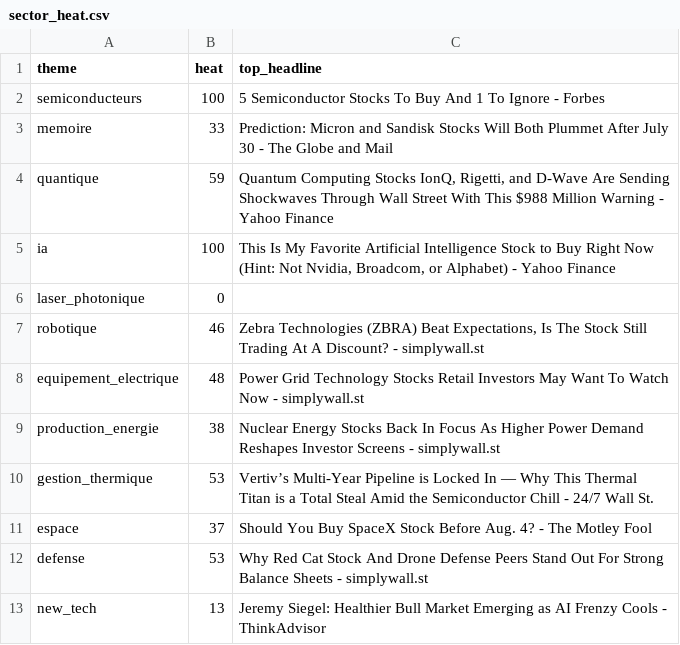
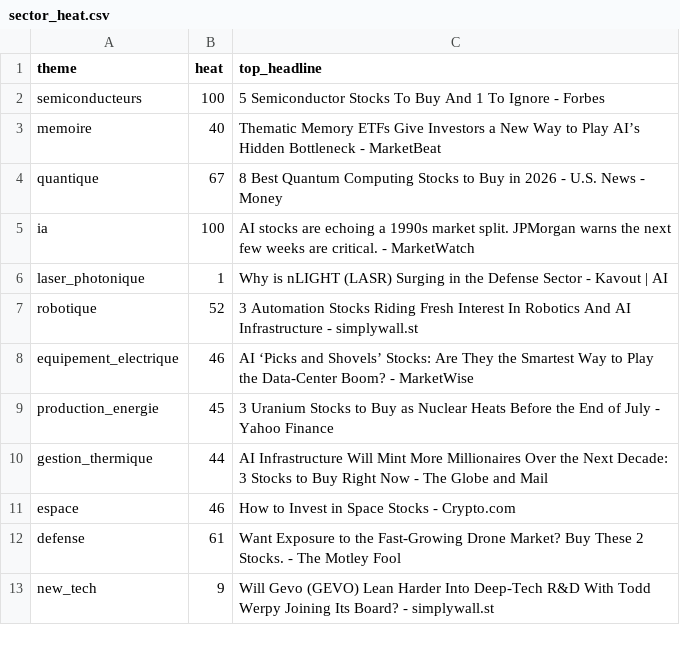
Before and after one commit to ArnaudVarela/TradingScan, a CSV file: sector_heat.csv, drawn as a sheet.

```diff
--- a/sector_heat.csv
+++ b/sector_heat.csv
@@ -2,12 +2,12 @@ theme,heat,top_headline
 semiconducteurs,100,5 Semiconductor Stocks To Buy And 1 To Ignore - Forbes
-memoire,33,Prediction: Micron and Sandisk Stocks Will Both Plummet After July 30 - The Globe and Mail
-quantique,59,"Quantum Computing Stocks IonQ, Rigetti, and D-Wave Are Sending Shockwaves Through Wall Street With This $988 Million Warning - Yahoo Finance"
-ia,100,"This Is My Favorite Artificial Intelligence Stock to Buy Right Now (Hint: Not Nvidia, Broadcom, or Alphabet) - Yahoo Finance"
-laser_photonique,0,
-robotique,46,"Zebra Technologies (ZBRA) Beat Expectations, Is The Stock Still Trading At A Discount? - simplywall.st"
-equipement_electrique,48,Power Grid Technology Stocks Retail Investors May Want To Watch Now - simplywall.st
-production_energie,38,Nuclear Energy Stocks Back In Focus As Higher Power Demand Reshapes Investor Screens - simplywall.st
-gestion_thermique,53,Vertiv’s Multi-Year Pipeline is Locked In — Why This Thermal Titan is a Total Steal Amid the Semiconductor Chill - 24/7 Wall St.
-espace,37,Should You Buy SpaceX Stock Before Aug. 4? - The Motley Fool
-defense,53,Why Red Cat Stock And Drone Defense Peers Stand Out For Strong Balance Sheets - simplywall.st
-new_tech,13,Jeremy Siegel: Healthier Bull Market Emerging as AI Frenzy Cools - ThinkAdvisor
+memoire,40,Thematic Memory ETFs Give Investors a New Way to Play AI’s Hidden Bottleneck - MarketBeat
+quantique,67,8 Best Quantum Computing Stocks to Buy in 2026 - U.S. News - Money
+ia,100,AI stocks are echoing a 1990s market split. JPMorgan warns the next few weeks are critical. - MarketWatch
+laser_photonique,1,Why is nLIGHT (LASR) Surging in the Defense Sector - Kavout | AI
+robotique,52,3 Automation Stocks Riding Fresh Interest In Robotics And AI Infrastructure - simplywall.st
+equipement_electrique,46,AI ‘Picks and Shovels’ Stocks: Are They the Smartest Way to Play the Data-Center Boom? - MarketWise
+production_energie,45,3 Uranium Stocks to Buy as Nuclear Heats Before the End of July - Yahoo Finance
+gestion_thermique,44,AI Infrastructure Will Mint More Millionaires Over the Next Decade: 3 Stocks to Buy Right Now - The Globe and Mail
+espace,46,How to Invest in Space Stocks - Crypto.com
+defense,61,Want Exposure to the Fast-Growing Drone Market? Buy These 2 Stocks. - The Motley Fool
+new_tech,9,Will Gevo (GEVO) Lean Harder Into Deep-Tech R&D With Todd Werpy Joining Its Board? - simplywall.st
```
Also changed, not shown: dashboard/public/fallen_angel.csv, market_setups.csv, 4 other files.
